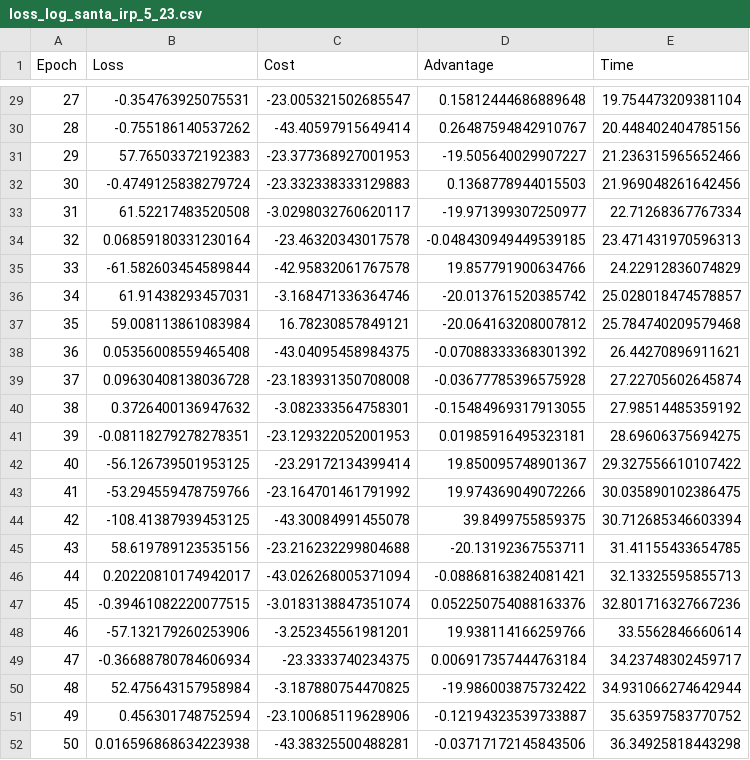
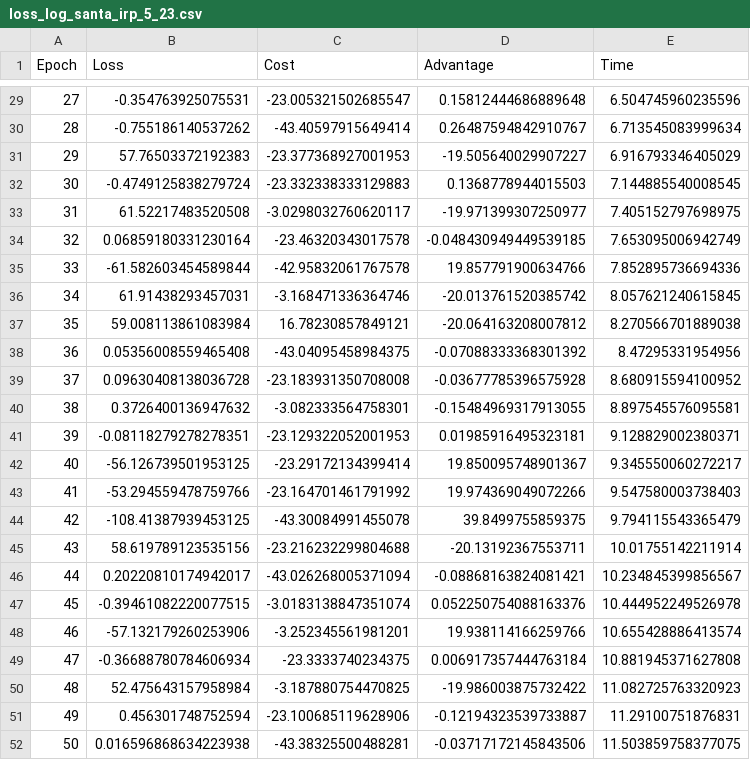
Before and after one commit to FinlayDuff/VRP-GYM-extension, a CSV file: train_logs/loss_log_santa_irp_5_23.csv, drawn as a sheet; only a part is shown, gaps mark what is left out; the diff covers the shown part only.

```diff
--- a/train_logs/loss_log_santa_irp_5_23.csv
+++ b/train_logs/loss_log_santa_irp_5_23.csv
@@ -29,24 +29,24 @@ Epoch,Loss,Cost,Advantage,Time
-27,-0.354763925075531,-23.005321502685547,0.15812444686889648,19.754473209381104
-28,-0.755186140537262,-43.40597915649414,0.26487594842910767,20.448402404785156
-29,57.76503372192383,-23.377368927001953,-19.505640029907227,21.236315965652466
-30,-0.4749125838279724,-23.332338333129883,0.1368778944015503,21.969048261642456
-31,61.52217483520508,-3.0298032760620117,-19.971399307250977,22.71268367767334
-32,0.06859180331230164,-23.46320343017578,-0.048430949449539185,23.471431970596313
-33,-61.582603454589844,-42.95832061767578,19.857791900634766,24.22912836074829
-34,61.91438293457031,-3.168471336364746,-20.013761520385742,25.028018474578857
-35,59.008113861083984,16.78230857849121,-20.064163208007812,25.784740209579468
-36,0.05356008559465408,-43.04095458984375,-0.07088333368301392,26.44270896911621
-37,0.09630408138036728,-23.183931350708008,-0.03677785396575928,27.22705602645874
-38,0.3726400136947632,-3.082333564758301,-0.15484969317913055,27.98514485359192
-39,-0.08118279278278351,-23.129322052001953,0.01985916495323181,28.69606375694275
-40,-56.126739501953125,-23.29172134399414,19.850095748901367,29.327556610107422
-41,-53.294559478759766,-23.164701461791992,19.974369049072266,30.035890102386475
-42,-108.41387939453125,-43.30084991455078,39.8499755859375,30.712685346603394
-43,58.619789123535156,-23.216232299804688,-20.13192367553711,31.41155433654785
-44,0.20220810174942017,-43.026268005371094,-0.08868163824081421,32.13325595855713
-45,-0.39461082220077515,-3.0183138847351074,0.052250754088163376,32.801716327667236
-46,-57.132179260253906,-3.252345561981201,19.938114166259766,33.5562846660614
-47,-0.36688780784606934,-23.3333740234375,0.006917357444763184,34.23748302459717
-48,52.475643157958984,-3.187880754470825,-19.986003875732422,34.931066274642944
-49,0.456301748752594,-23.100685119628906,-0.12194323539733887,35.63597583770752
-50,0.016596868634223938,-43.38325500488281,-0.03717172145843506,36.34925818443298
+27,-0.354763925075531,-23.005321502685547,0.15812444686889648,6.504745960235596
+28,-0.755186140537262,-43.40597915649414,0.26487594842910767,6.713545083999634
+29,57.76503372192383,-23.377368927001953,-19.505640029907227,6.916793346405029
+30,-0.4749125838279724,-23.332338333129883,0.1368778944015503,7.144885540008545
+31,61.52217483520508,-3.0298032760620117,-19.971399307250977,7.405152797698975
+32,0.06859180331230164,-23.46320343017578,-0.048430949449539185,7.653095006942749
+33,-61.582603454589844,-42.95832061767578,19.857791900634766,7.852895736694336
+34,61.91438293457031,-3.168471336364746,-20.013761520385742,8.057621240615845
+35,59.008113861083984,16.78230857849121,-20.064163208007812,8.270566701889038
+36,0.05356008559465408,-43.04095458984375,-0.07088333368301392,8.47295331954956
+37,0.09630408138036728,-23.183931350708008,-0.03677785396575928,8.680915594100952
+38,0.3726400136947632,-3.082333564758301,-0.15484969317913055,8.897545576095581
+39,-0.08118279278278351,-23.129322052001953,0.01985916495323181,9.128829002380371
+40,-56.126739501953125,-23.29172134399414,19.850095748901367,9.345550060272217
+41,-53.294559478759766,-23.164701461791992,19.974369049072266,9.547580003738403
+42,-108.41387939453125,-43.30084991455078,39.8499755859375,9.794115543365479
+43,58.619789123535156,-23.216232299804688,-20.13192367553711,10.01755142211914
+44,0.20220810174942017,-43.026268005371094,-0.08868163824081421,10.234845399856567
+45,-0.39461082220077515,-3.0183138847351074,0.052250754088163376,10.444952249526978
+46,-57.132179260253906,-3.252345561981201,19.938114166259766,10.655428886413574
+47,-0.36688780784606934,-23.3333740234375,0.006917357444763184,10.881945371627808
+48,52.475643157958984,-3.187880754470825,-19.986003875732422,11.082725763320923
+49,0.456301748752594,-23.100685119628906,-0.12194323539733887,11.29100751876831
+50,0.016596868634223938,-43.38325500488281,-0.03717172145843506,11.503859758377075
```
Also changed, not shown: 27 edited cells elsewhere in this file, 4 other files.
